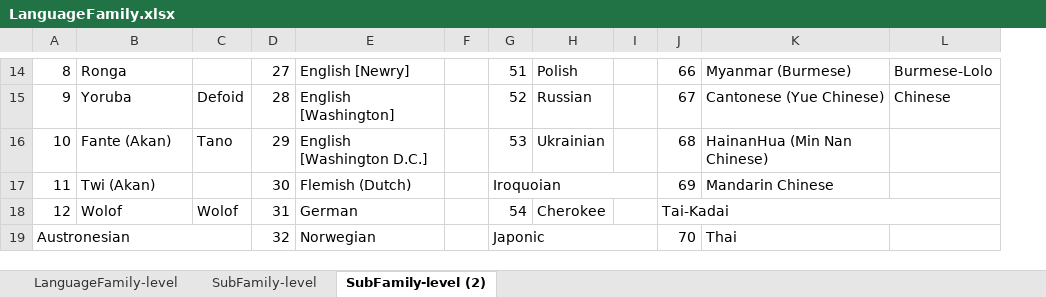
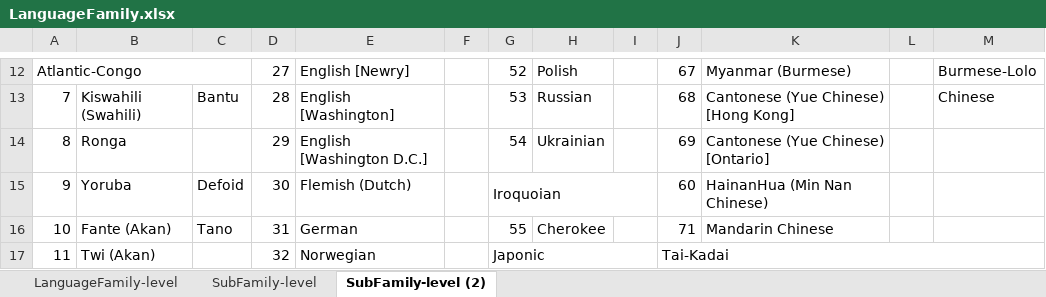
Before and after one commit to comp-music-lab/song-speech-analysis, an Excel workbook: data/LanguageFamily.xlsx, sheet SubFamily-level (2), drawn as a sheet; only a part is shown, gaps mark what is left out; values as stored, in another font and other column widths than the file's, no cell formats; charts and pictures not drawn; removed rows and columns are numbered as before the commit, all else as after; the diff covers the shown part only; the diff names each change by its address in the sheet, - before the commit and + after, or states it on an @@ line.

```diff
--- a/data/LanguageFamily.xlsx (sheet SubFamily-level (2))
+++ b/data/LanguageFamily.xlsx (sheet SubFamily-level (2))
+column L, empty
@@ column A renumbered between rows 3 and 25 @@
+A12:C12 merged
-B12: Ronga
+B12: (empty)
-G12: 51
+G12: 52
-J12: 66
+J12: 67
-B13: Yoruba
+B13: Kiswahili (Swahili)
-C13: Defoid
+C13: Bantu
-G13: 52
+G13: 53
-J13: 67
+J13: 68
-K13: Cantonese (Yue Chinese)
+K13: Cantonese (Yue Chinese) [Hong Kong]
-B14: Fante (Akan)
+B14: Ronga
-C14: Tano
+C14: (empty)
-G14: 53
+G14: 54
-J14: 68
+J14: 69
-K14: HainanHua (Min Nan Chinese)
+K14: Cantonese (Yue Chinese) [Ontario]
-B15: Twi (Akan)
+B15: Yoruba
-C15: (empty)
+C15: Defoid
-J15: 69
+J15: 60
-K15: Mandarin Chinese
+K15: HainanHua (Min Nan Chinese)
-B16: Wolof
+B16: Fante (Akan)
-C16: Wolof
+C16: Tano
-G16: 54
+G16: 55
-J16: Tai-Kadai
+J16: 71
-J18:L18 merged
-K16: (empty)
+K16: Mandarin Chinese
-A19:C19 merged
-B17: (empty)
+B17: Twi (Akan)
-J17: 70
+J17: Tai-Kadai
+J17:M17 merged
-K17: Thai
+K17: (empty)
```
Also changed, not shown: 3 added rows, 2 removed rows, 56 edited cells and merged cells elsewhere in this sheet, cell formats, charts or pictures, 35 other files.
